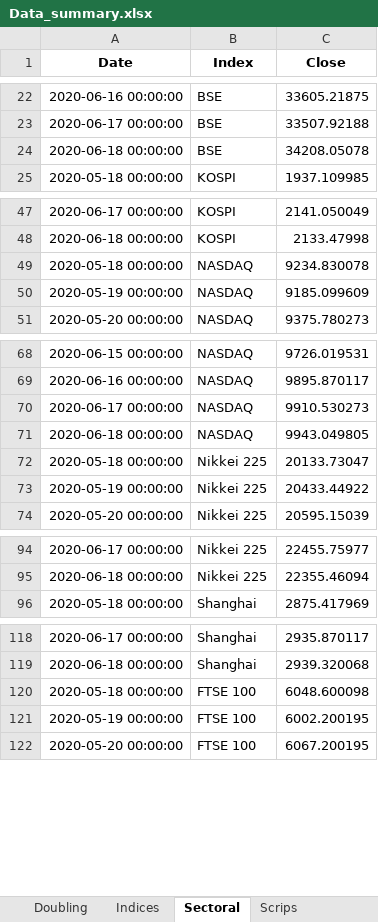
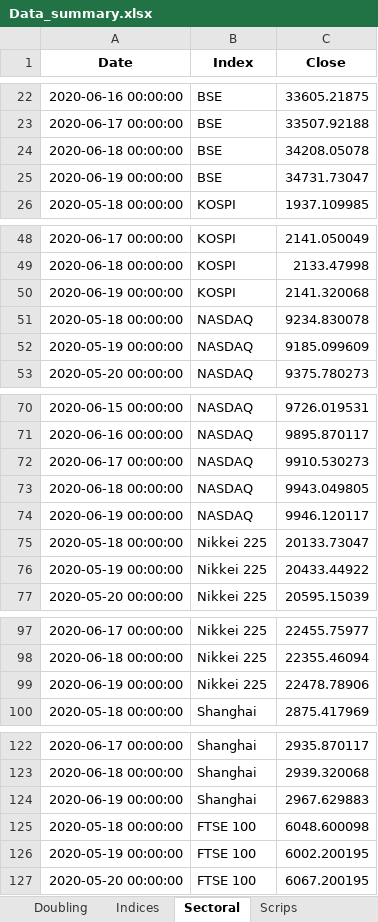
Before and after one commit to SidKumarSingh/covid-scripts, an Excel workbook: Data_summary.xlsx, sheet Sectoral, drawn as a sheet; only a part is shown, gaps mark what is left out; values as stored, in another font and other column widths than the file's, no borders; the diff covers the shown part only; the diff names each change by its address in the sheet, - before the commit and + after, or states it on an @@ line.

```diff
--- a/Data_summary.xlsx (sheet Sectoral)
+++ b/Data_summary.xlsx (sheet Sectoral)
+row 25: 2020-06-19 00:00:00 | BSE | 34731.73047
+row 50: 2020-06-19 00:00:00 | KOSPI | 2141.320068
+row 74: 2020-06-19 00:00:00 | NASDAQ | 9946.120117
+row 99: 2020-06-19 00:00:00 | Nikkei 225 | 22478.78906
+row 124: 2020-06-19 00:00:00 | Shanghai | 2967.629883
```
Also changed, not shown: 6 added rows elsewhere in this sheet, sheet Time Series, sheet Summary, sheet Scrips, sheet India, sheet Indices, Predictions.xlsx, 1 other file.
